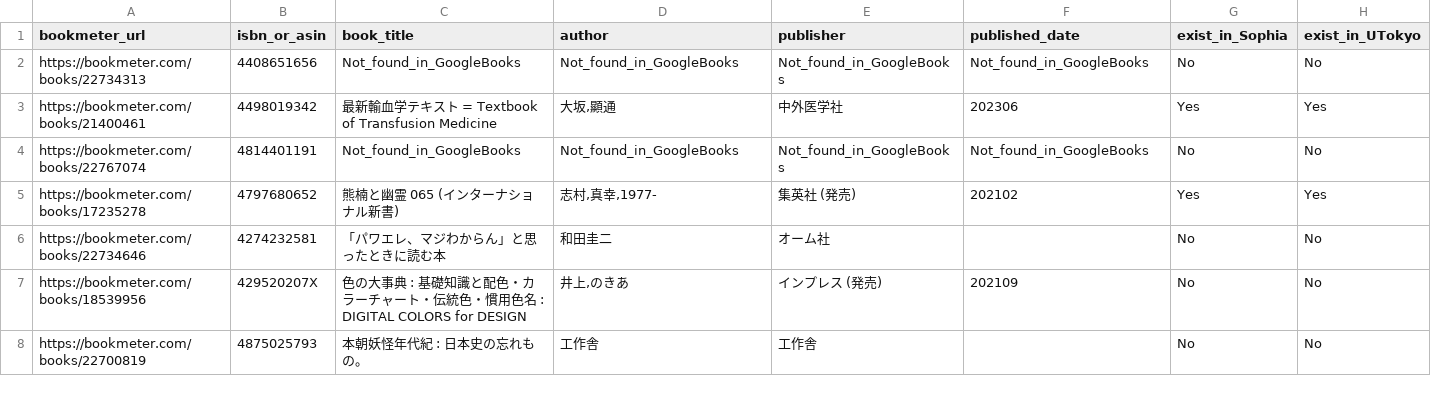
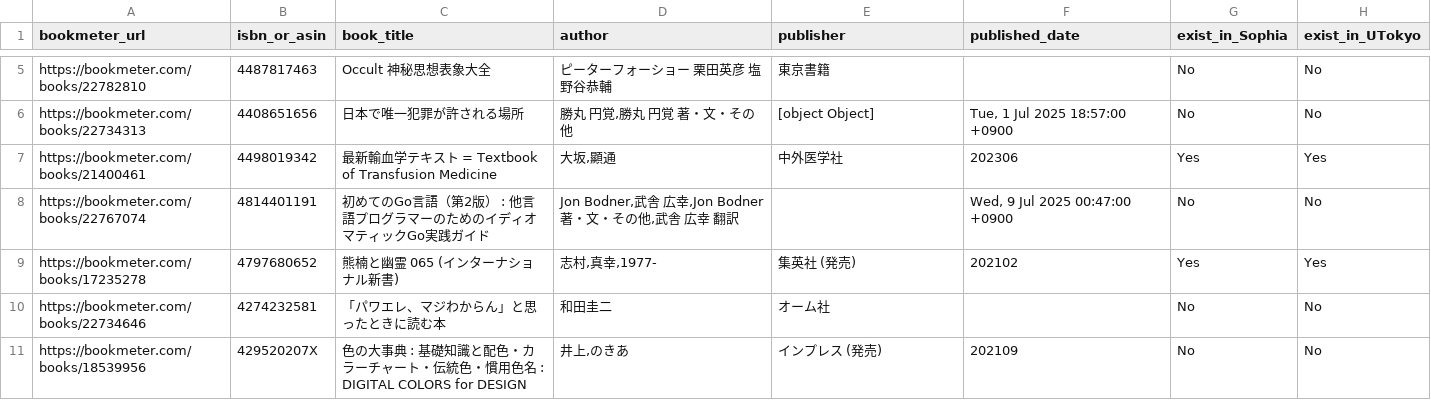
Before and after one commit to stepney141/bookmeter, a CSV file: csv/bookmeter_wish_books.csv, drawn as a sheet; only a part is shown, gaps mark what is left out; the shorter side is filled out with more unchanged rows; addresses are those after the commit; rows hold the shown columns only; the diff covers the shown part only; the diff names each change by its address in the sheet, - before the commit and + after, or states it on an @@ line.

```diff
--- a/csv/bookmeter_wish_books.csv
+++ b/csv/bookmeter_wish_books.csv
+row 5: https://bookmeter.com/books/22782810 | 4487817463 | Occult 神秘思想表象大全 | ピーターフォーショー 栗田英彦 塩野谷恭輔 | 東京書籍 |  | No | No
-C6 (book_title): Not_found_in_GoogleBooks
+C6 (book_title): 日本で唯一犯罪が許される場所
-D6 (author): Not_found_in_GoogleBooks
+D6 (author): 勝丸 円覚,勝丸 円覚 著・文・その他
-E6 (publisher): Not_found_in_GoogleBooks
+E6 (publisher): [object Object]
-F6 (published_date): Not_found_in_GoogleBooks
+F6 (published_date): Tue, 1 Jul 2025 18:57:00 +0900
-C8 (book_title): Not_found_in_GoogleBooks
+C8 (book_title): 初めてのGo言語（第2版） : 他言語プログラマーのためのイディオマティックGo実践ガイド
-D8 (author): Not_found_in_GoogleBooks
+D8 (author): Jon Bodner,武舎 広幸,Jon Bodner 著・文・その他,武舎 広幸 翻訳
-E8 (publisher): Not_found_in_GoogleBooks
+E8 (publisher): (empty)
-F8 (published_date): Not_found_in_GoogleBooks
+F8 (published_date): Wed, 9 Jul 2025 00:47:00 +0900
```
Also changed, not shown: 3 added rows, 1 removed row and 28 edited cells elsewhere in this file, csv/in_Sophia.csv, csv/in_UTokyo.csv, 6 other files.
